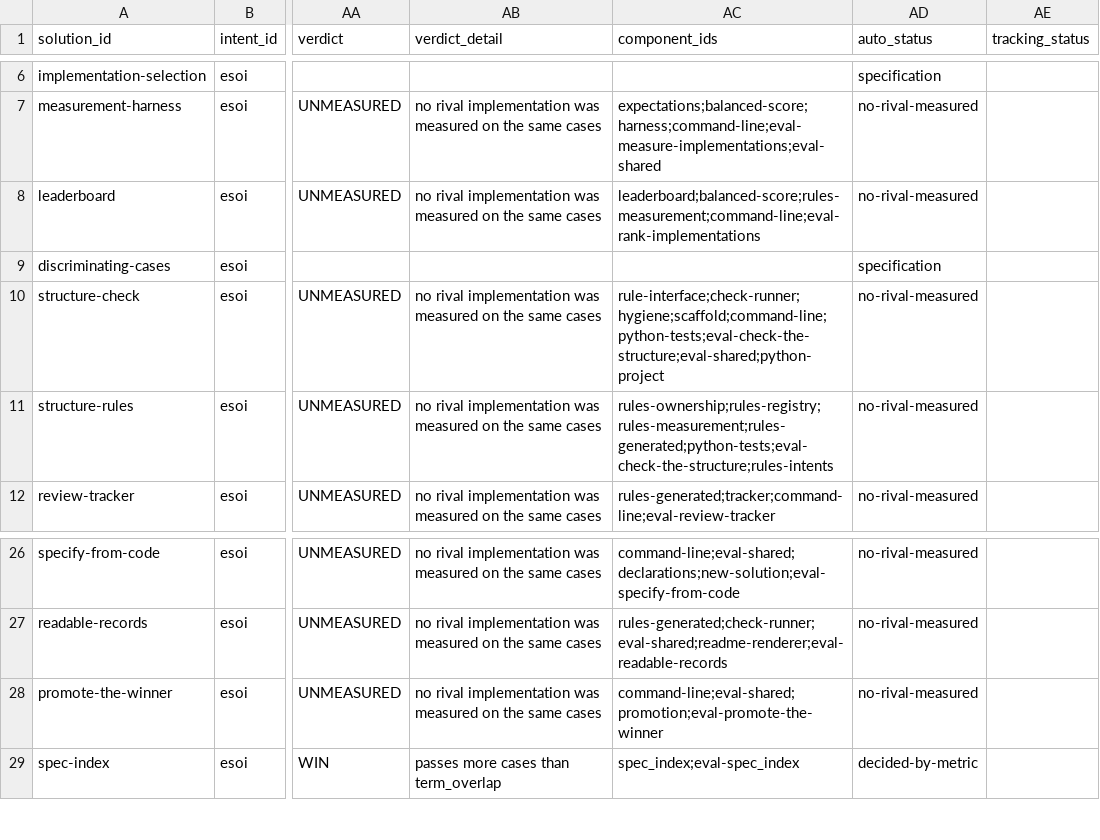
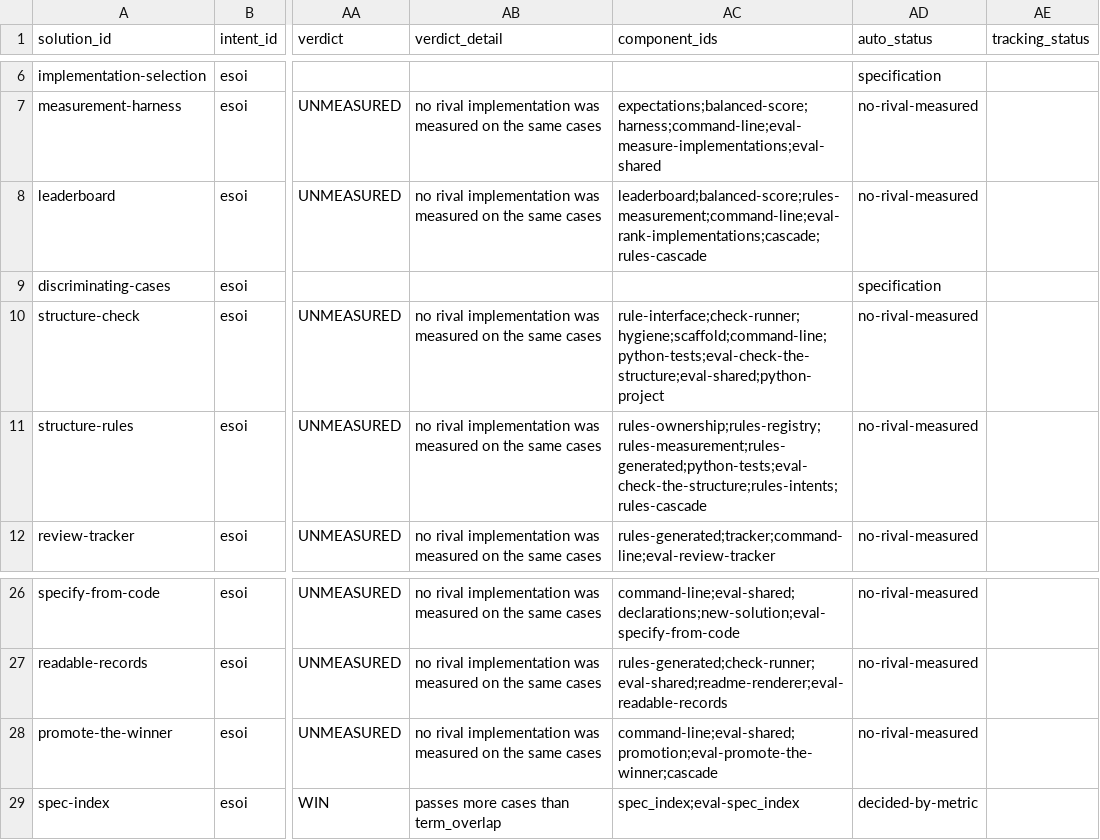
Before and after one commit to JoshuaMathias/evolvable-structure, a CSV file: esoi/tracker/solutions.csv, drawn as a sheet; only a part is shown, gaps mark what is left out; the diff names each change by its address in the sheet, - before the commit and + after, or states it on an @@ line.

```diff
--- a/esoi/tracker/solutions.csv
+++ b/esoi/tracker/solutions.csv
-AC8 (component_ids): leaderboard;balanced-score;rules-measurement;command-line;eval-rank-implementations
+AC8 (component_ids): leaderboard;balanced-score;rules-measurement;command-line;eval-rank-implementations;cascade;rules-cascade
-AC11 (component_ids): rules-ownership;rules-registry;rules-measurement;rules-generated;python-tests;eval-check-the-structure;rules-intents
+AC11 (component_ids): rules-ownership;rules-registry;rules-measurement;rules-generated;python-tests;eval-check-the-structure;rules-intents;rules-cascade
-AC28 (component_ids): command-line;eval-shared;promotion;eval-promote-the-winner
+AC28 (component_ids): command-line;eval-shared;promotion;eval-promote-the-winner;cascade
```
Also changed, not shown: esoi/components.csv, esoi/tracker/problems.csv, 11 other files.
